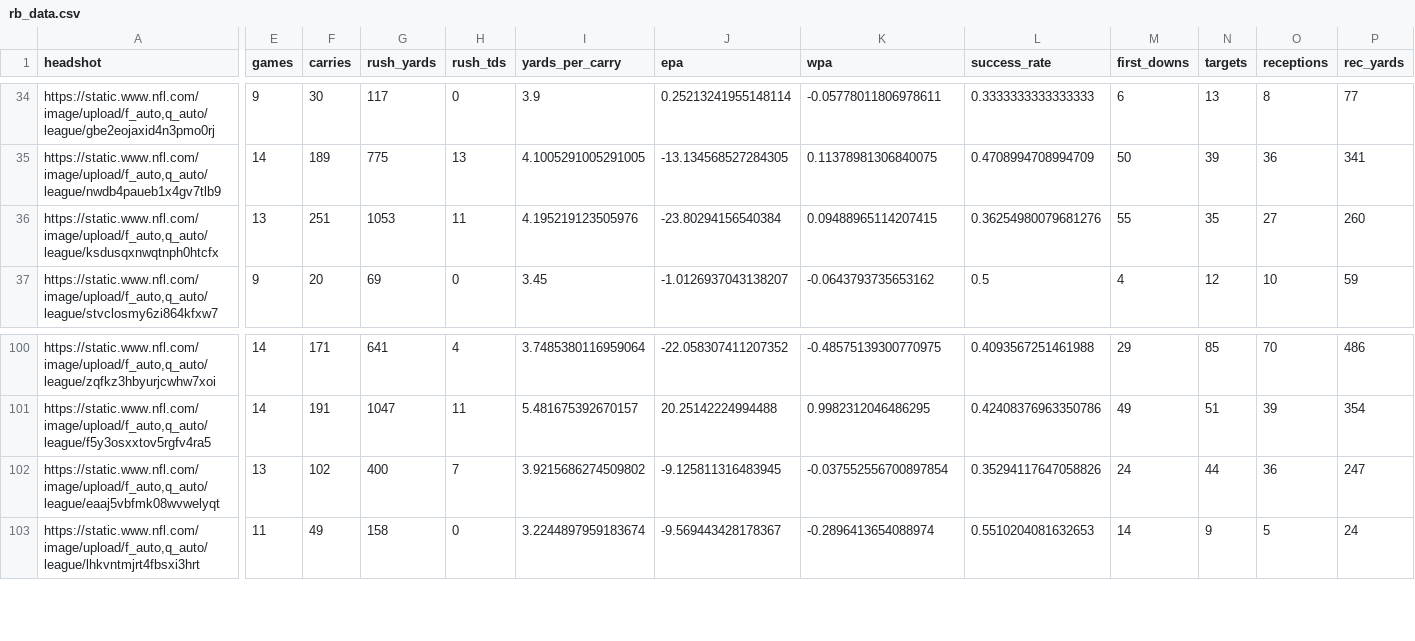
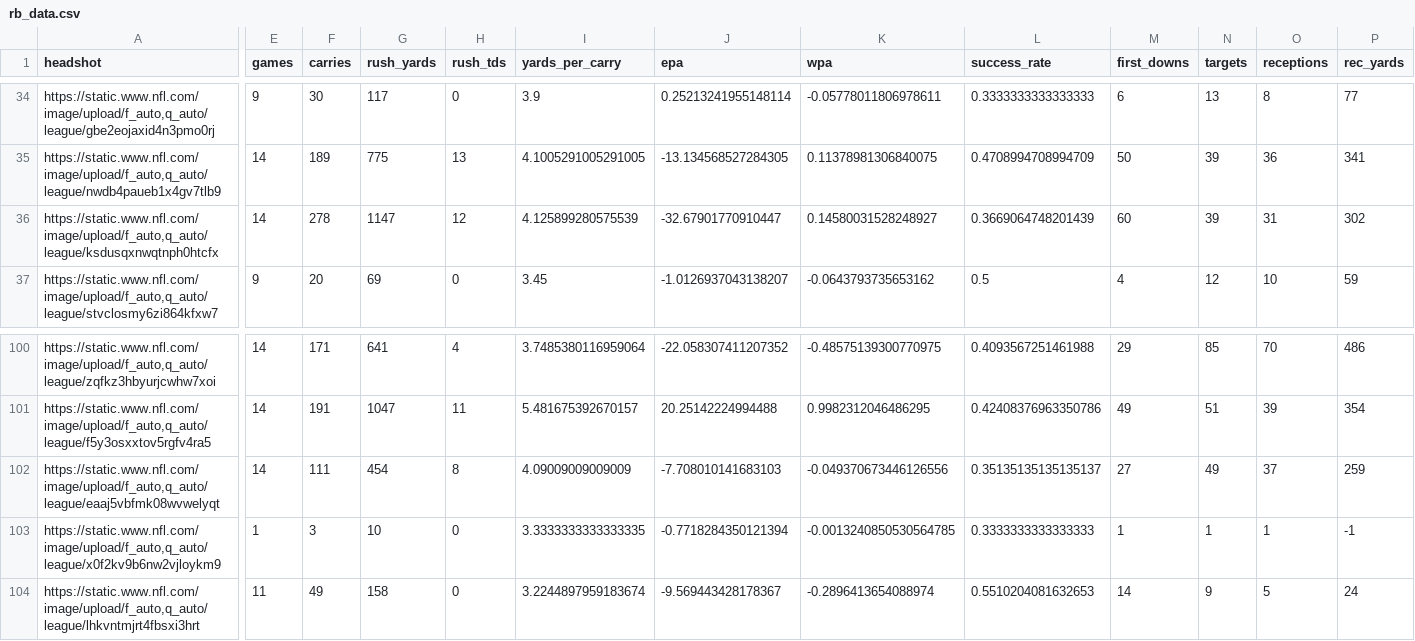
Before and after one commit to trashduty/fantasy_player_data, a CSV file: Data/rb_data.csv, drawn as a sheet; only a part is shown, gaps mark what is left out; rows hold the shown columns only; the diff covers the shown part only; the diff names each change by its address in the sheet, - before the commit and + after, or states it on an @@ line.

```diff
--- a/Data/rb_data.csv
+++ b/Data/rb_data.csv
-E36 (games): 13
+E36 (games): 14
-F36 (carries): 251
+F36 (carries): 278
-G36 (rush_yards): 1053
+G36 (rush_yards): 1147
-H36 (rush_tds): 11
+H36 (rush_tds): 12
-I36 (yards_per_carry): 4.195219123505976
+I36 (yards_per_carry): 4.125899280575539
-J36 (epa): -23.80294156540384
+J36 (epa): -32.67901770910447
-K36 (wpa): 0.09488965114207415
+K36 (wpa): 0.14580031528248927
-L36 (success_rate): 0.36254980079681276
+L36 (success_rate): 0.3669064748201439
-M36 (first_downs): 55
+M36 (first_downs): 60
-N36 (targets): 35
+N36 (targets): 39
-O36 (receptions): 27
+O36 (receptions): 31
-P36 (rec_yards): 260
+P36 (rec_yards): 302
-E102 (games): 13
+E102 (games): 14
-F102 (carries): 102
+F102 (carries): 111
-G102 (rush_yards): 400
+G102 (rush_yards): 454
-H102 (rush_tds): 7
+H102 (rush_tds): 8
-I102 (yards_per_carry): 3.9215686274509802
+I102 (yards_per_carry): 4.09009009009009
-J102 (epa): -9.125811316483945
+J102 (epa): -7.708010141683103
-K102 (wpa): -0.037552556700897854
+K102 (wpa): -0.049370673446126556
-L102 (success_rate): 0.35294117647058826
+L102 (success_rate): 0.35135135135135137
-M102 (first_downs): 24
+M102 (first_downs): 27
-N102 (targets): 44
+N102 (targets): 49
-O102 (receptions): 36
+O102 (receptions): 37
-P102 (rec_yards): 247
+P102 (rec_yards): 259
+row 103: https://static.www.nfl.com/image/upload/f_auto,q_auto/league/x0f2kv9b6nw2vjloykm9 | 1 | 3 | 10 | 0 | 3.3333333333333335 | -0.7718284350121394 | -0.0013240850530564785 | 0.3333333333333333 | 1 | 1 | 1 | -1
```
Also changed, not shown: 35 edited cells elsewhere in this file, Data/qb_data.csv, Data/wr_data.csv.
